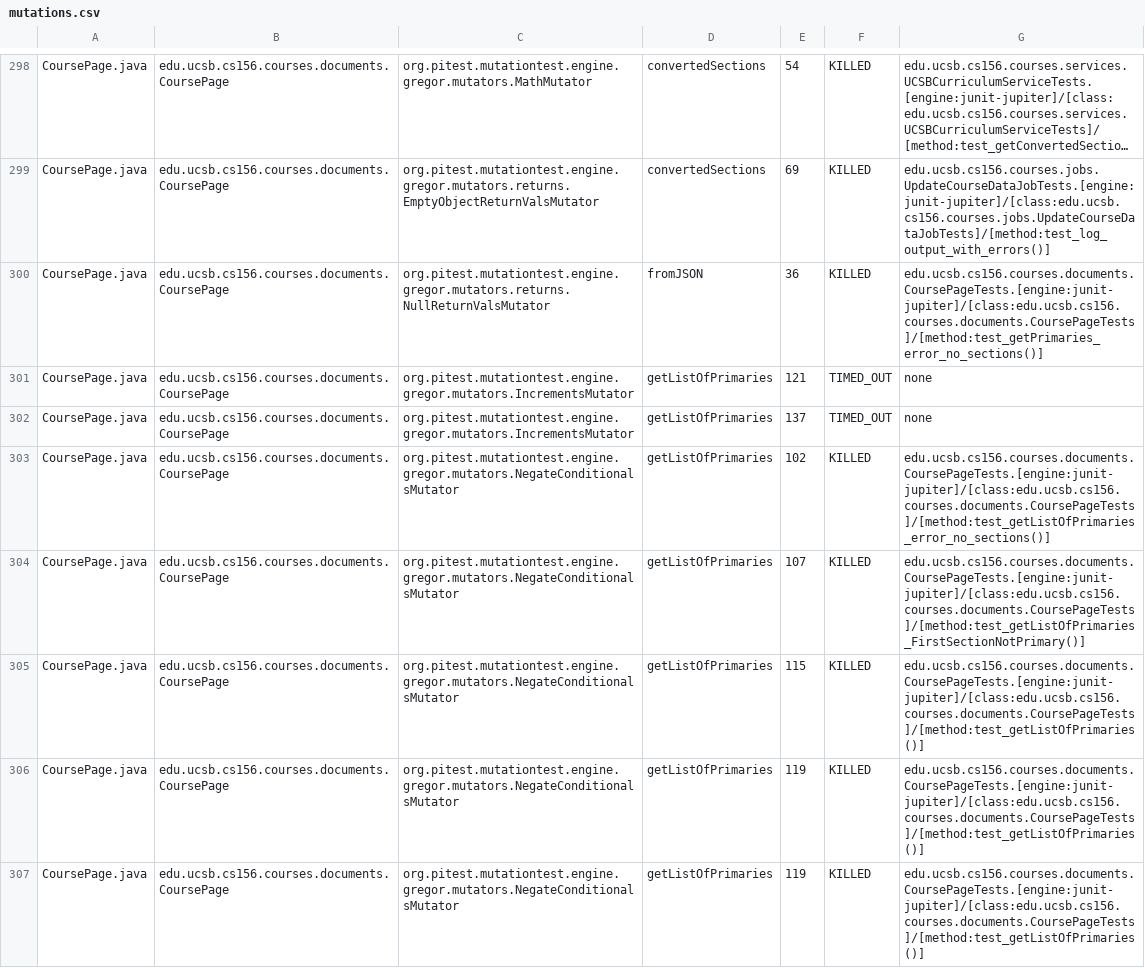
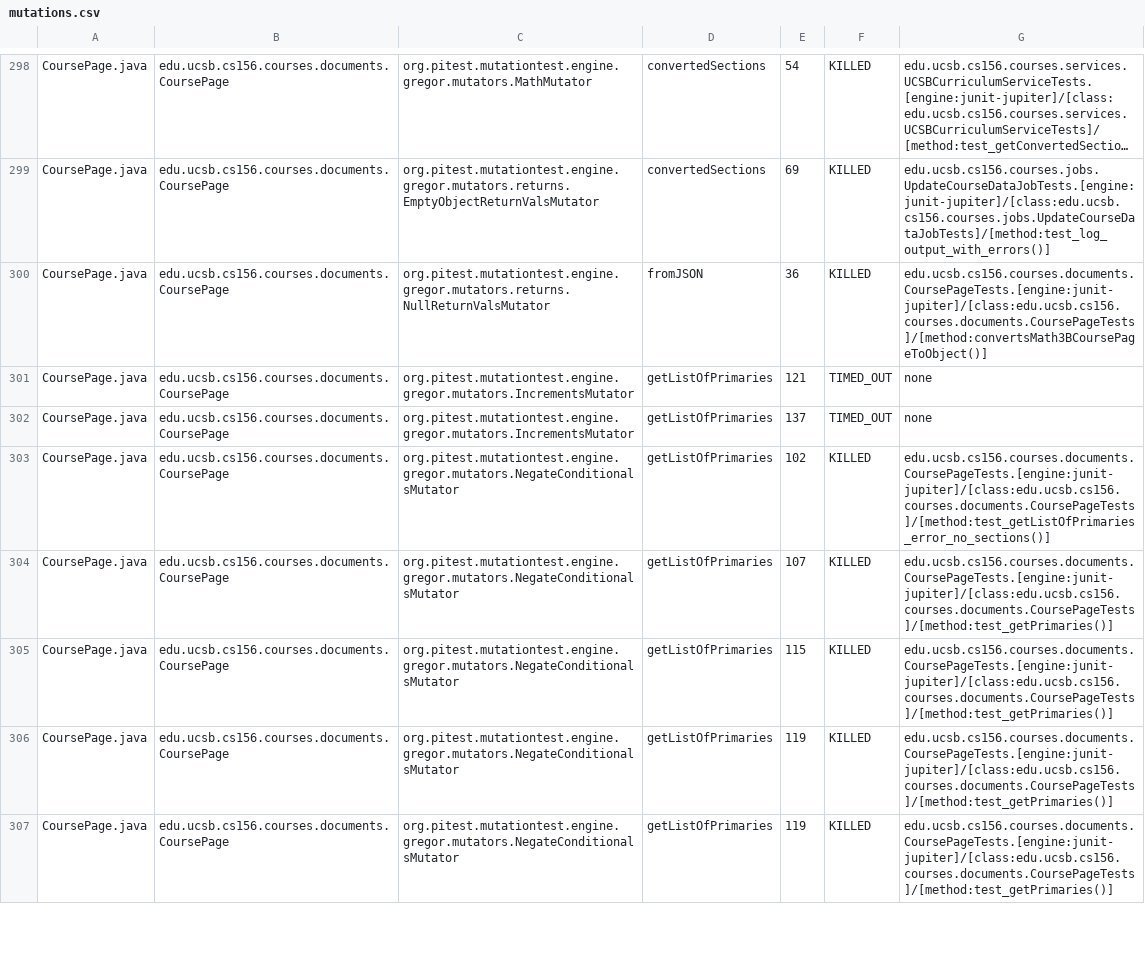
Before and after one commit to ucsb-cs156-f25/proj-courses-f25-01, a CSV file: prs/27/pitest/mutations.csv, drawn as a sheet; only a part is shown, gaps mark what is left out; long unchanged cells end in …; the diff covers the shown part only; the diff names each change by its address in the sheet, - before the commit and + after, or states it on an @@ line.

Commit message:
Deploying to gh-pages from @ ucsb-cs156-f25/proj-courses-f25-01@aaf08292701df0b57daed0f9bcb6a63f812e0b8c 🚀

```diff
--- a/prs/27/pitest/mutations.csv
+++ b/prs/27/pitest/mutations.csv
-G300: edu.ucsb.cs156.courses.documents.CoursePageTests.[engine:junit-jupiter]/[class:edu.ucsb.cs156.courses.documents.CoursePageTests]/[method:test_getPrimaries_error_no_sections()]
+G300: edu.ucsb.cs156.courses.documents.CoursePageTests.[engine:junit-jupiter]/[class:edu.ucsb.cs156.courses.documents.CoursePageTests]/[method:convertsMath3BCoursePageToObject()]
-G304: edu.ucsb.cs156.courses.documents.CoursePageTests.[engine:junit-jupiter]/[class:edu.ucsb.cs156.courses.documents.CoursePageTests]/[method:test_getListOfPrimaries_FirstSectionNotPrimary()]
+G304: edu.ucsb.cs156.courses.documents.CoursePageTests.[engine:junit-jupiter]/[class:edu.ucsb.cs156.courses.documents.CoursePageTests]/[method:test_getPrimaries()]
-G305:G307: edu.ucsb.cs156.courses.documents.CoursePageTests.[engine:junit-jupiter]/[class:edu.ucsb.cs156.courses.documents.CoursePageTests]/[method:test_getListOfPrimaries()]
+G305:G307: edu.ucsb.cs156.courses.documents.CoursePageTests.[engine:junit-jupiter]/[class:edu.ucsb.cs156.courses.documents.CoursePageTests]/[method:test_getPrimaries()]
```
Also changed, not shown: 54 edited cells elsewhere in this file, 51 other files.
